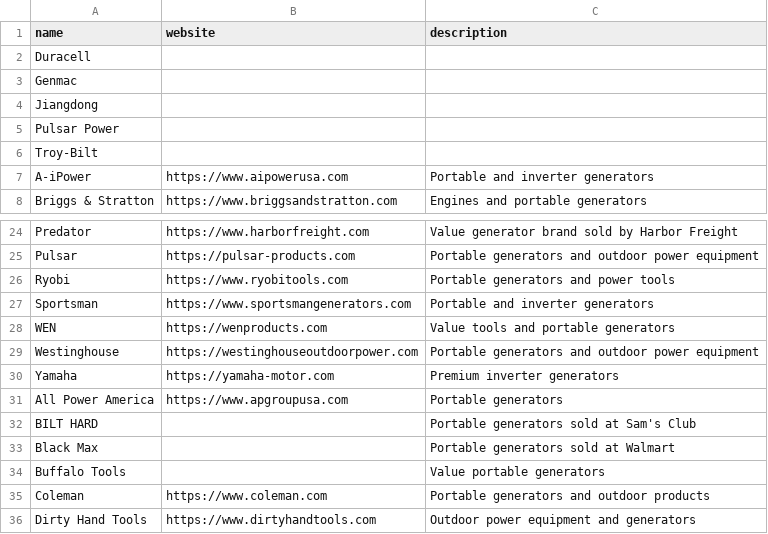
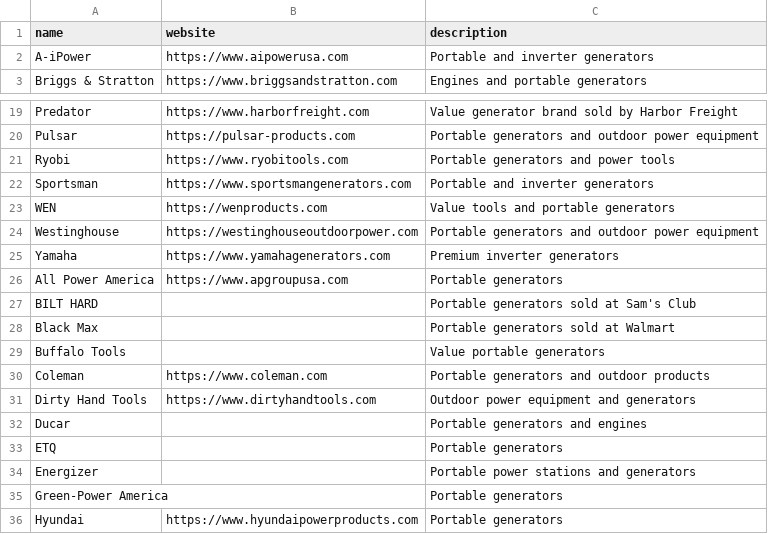
Before and after one commit to antiqueskeleton/atlas, a CSV file: data/brands.csv, drawn as a sheet; only a part is shown, gaps mark what is left out; the shorter side is filled out with more unchanged rows.

```diff
--- a/data/brands.csv
+++ b/data/brands.csv
@@ -1,7 +1,2 @@
 name,website,description
-Duracell,,
-Genmac,,
-Jiangdong,,
-Pulsar Power,,
-Troy-Bilt,,
 A-iPower,https://www.aipowerusa.com,Portable and inverter generators
@@ -29,3 +24,3 @@ WEN,https://wenproducts.com,Value tools and portable generators
 Westinghouse,https://westinghouseoutdoorpower.com,Portable generators and outdoor power equipment
-Yamaha,https://yamaha-motor.com,Premium inverter generators
+Yamaha,https://www.yamahagenerators.com,Premium inverter generators
 All Power America,https://www.apgroupusa.com,Portable generators
```
Also changed, not shown: 20 other files.
